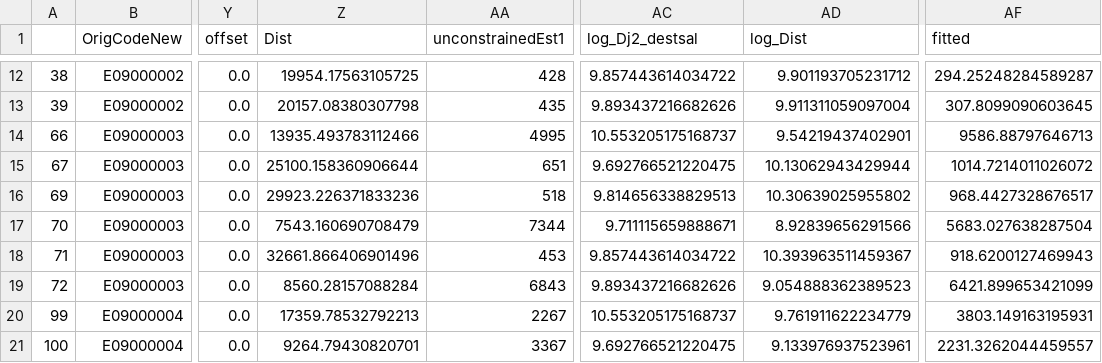
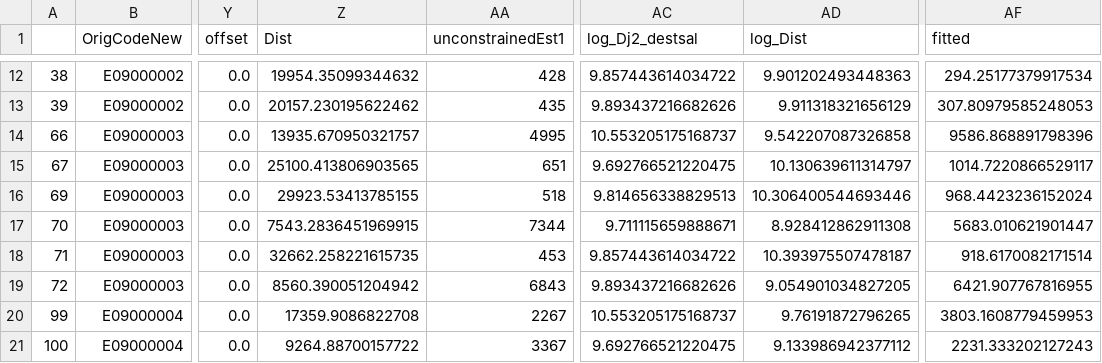
Before and after one commit to PhilipDW183/SIM_urbansim, a CSV file: Data/cdatasub1.csv, drawn as a sheet; only a part is shown, gaps mark what is left out; the diff covers the shown part only; the diff names each change by its address in the sheet, - before the commit and + after, or states it on an @@ line.

```diff
--- a/Data/cdatasub1.csv
+++ b/Data/cdatasub1.csv
-Z12 (Dist): 19954.17563105725
+Z12 (Dist): 19954.35099344632
-AD12 (log_Dist): 9.901193705231712
+AD12 (log_Dist): 9.901202493448363
-AF12 (fitted): 294.25248284589287
+AF12 (fitted): 294.25177379917534
-Z13 (Dist): 20157.08380307798
+Z13 (Dist): 20157.230195622462
-AD13 (log_Dist): 9.911311059097004
+AD13 (log_Dist): 9.911318321656129
-AF13 (fitted): 307.8099090603645
+AF13 (fitted): 307.80979585248053
-Z14 (Dist): 13935.493783112466
+Z14 (Dist): 13935.670950321757
-AD14 (log_Dist): 9.54219437402901
+AD14 (log_Dist): 9.542207087326858
-AF14 (fitted): 9586.88797646713
+AF14 (fitted): 9586.868891798396
-Z15 (Dist): 25100.158360906644
+Z15 (Dist): 25100.413806903565
-AD15 (log_Dist): 10.13062943429944
+AD15 (log_Dist): 10.130639611314797
-AF15 (fitted): 1014.7214011026072
+AF15 (fitted): 1014.7220866529117
-Z16 (Dist): 29923.226371833236
+Z16 (Dist): 29923.53413785155
-AD16 (log_Dist): 10.30639025955802
+AD16 (log_Dist): 10.306400544693446
-AF16 (fitted): 968.4427328676517
+AF16 (fitted): 968.4423236152024
-Z17 (Dist): 7543.160690708479
+Z17 (Dist): 7543.2836451969915
-AD17 (log_Dist): 8.92839656291566
+AD17 (log_Dist): 8.928412862911308
-AF17 (fitted): 5683.027638287504
+AF17 (fitted): 5683.010621901447
-Z18 (Dist): 32661.866406901496
+Z18 (Dist): 32662.258221615735
-AD18 (log_Dist): 10.393963511459367
+AD18 (log_Dist): 10.393975507478187
-AF18 (fitted): 918.6200127469943
+AF18 (fitted): 918.6170082171514
-Z19 (Dist): 8560.28157088284
+Z19 (Dist): 8560.390051204942
-AD19 (log_Dist): 9.054888362389523
+AD19 (log_Dist): 9.054901034827205
-AF19 (fitted): 6421.899653421099
+AF19 (fitted): 6421.907767816955
-Z20 (Dist): 17359.78532792213
+Z20 (Dist): 17359.9086822708
-AD20 (log_Dist): 9.761911622234779
+AD20 (log_Dist): 9.76191872796265
-AF20 (fitted): 3803.149163195931
+AF20 (fitted): 3803.1608779459953
-Z21 (Dist): 9264.79430820701
+Z21 (Dist): 9264.88700157722
-AD21 (log_Dist): 9.133976937523961
+AD21 (log_Dist): 9.133986942377112
-AF21 (fitted): 2231.3262044459557
+AF21 (fitted): 2231.333202127243
```
Also changed, not shown: 97 edited cells elsewhere in this file, 1 other file.
